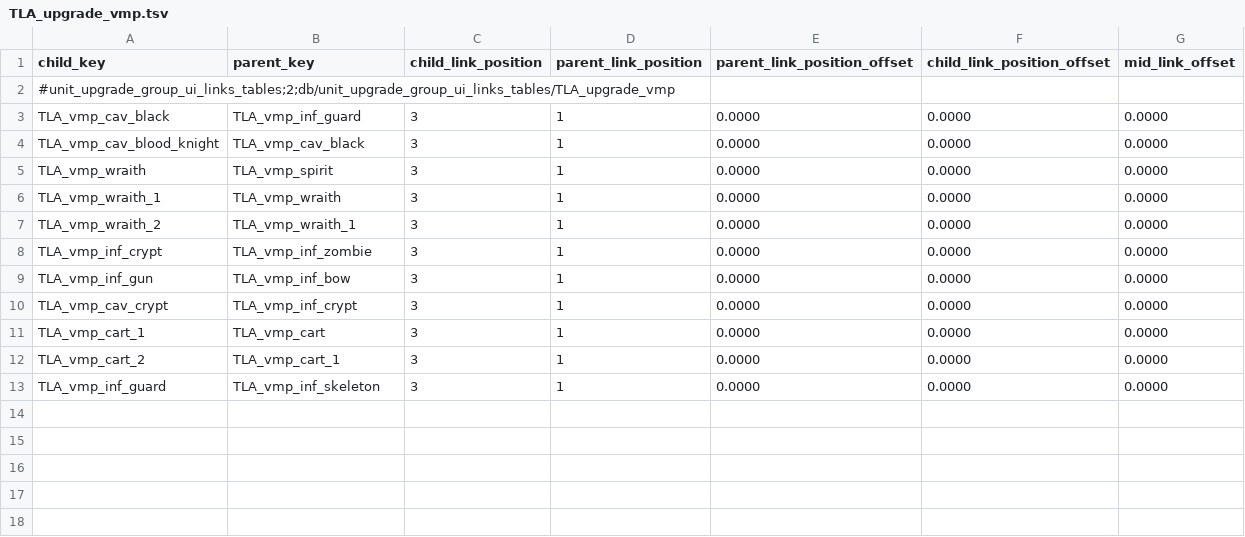
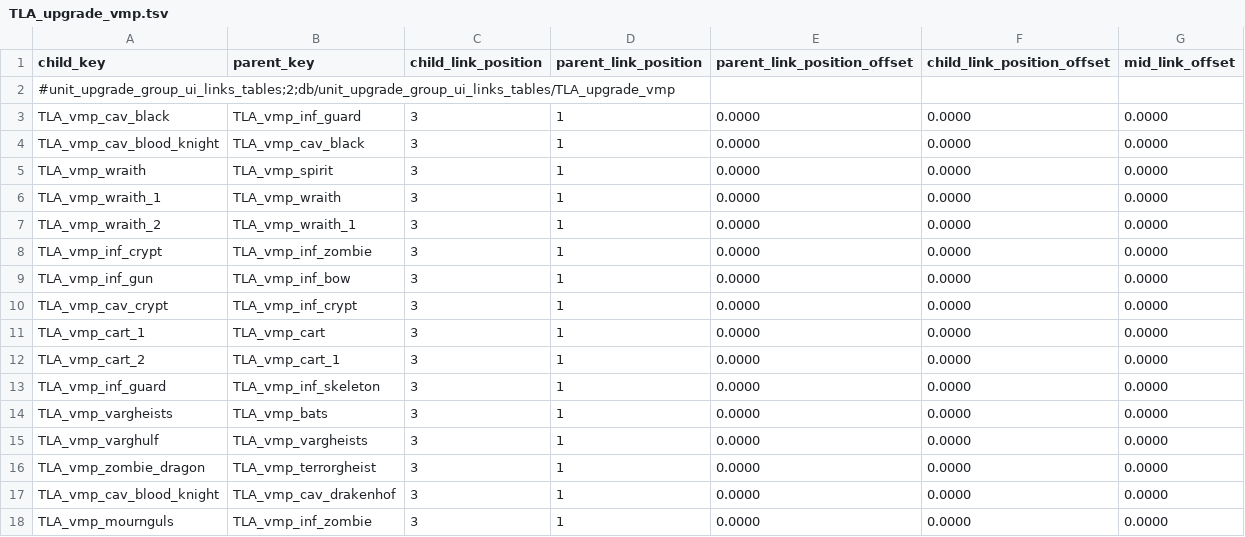
Before and after one commit to zverofaust/WarbandUpgradeExpanded, a TSV file: db/unit_upgrade_group_ui_links_tables/TLA_upgrade_vmp.tsv, drawn as a sheet.

Commit message:
Expand Vampire Counts flying monsters, cavalry and Mournguls progression

```diff
--- a/db/unit_upgrade_group_ui_links_tables/TLA_upgrade_vmp.tsv
+++ b/db/unit_upgrade_group_ui_links_tables/TLA_upgrade_vmp.tsv
@@ -13 +13,6 @@ TLA_vmp_cart_2	TLA_vmp_cart_1	3	1	0.0000	0.0000	0.0000
 TLA_vmp_inf_guard	TLA_vmp_inf_skeleton	3	1	0.0000	0.0000	0.0000
+TLA_vmp_vargheists	TLA_vmp_bats	3	1	0.0000	0.0000	0.0000
+TLA_vmp_varghulf	TLA_vmp_vargheists	3	1	0.0000	0.0000	0.0000
+TLA_vmp_zombie_dragon	TLA_vmp_terrorgheist	3	1	0.0000	0.0000	0.0000
+TLA_vmp_cav_blood_knight	TLA_vmp_cav_drakenhof	3	1	0.0000	0.0000	0.0000
+TLA_vmp_mournguls	TLA_vmp_inf_zombie	3	1	0.0000	0.0000	0.0000
```
